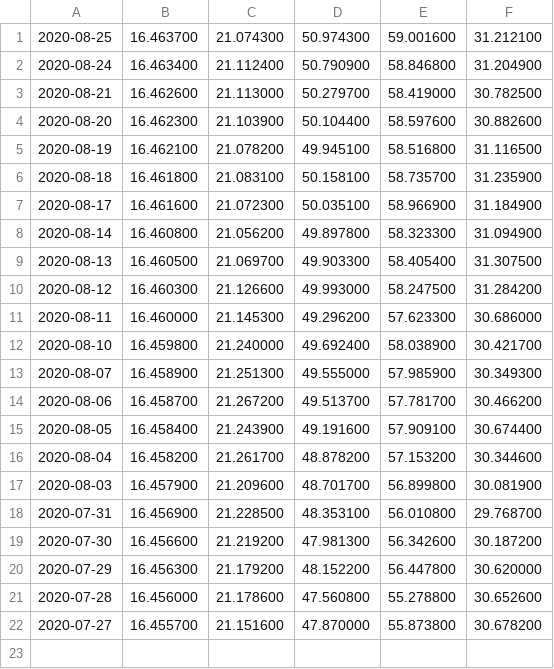
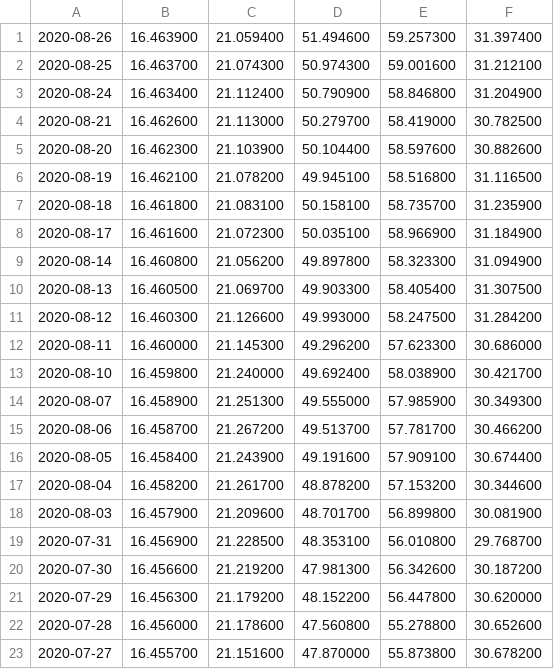
Before and after one commit to mckelvym/tsp_prices, a CSV file: tspsharePriceHistory.csv, drawn as a sheet; the diff names each change by its address in the sheet, - before the commit and + after, or states it on an @@ line.

```diff
--- a/tspsharePriceHistory.csv
+++ b/tspsharePriceHistory.csv
+row 1: 2020-08-26 | 16.463900 | 21.059400 | 51.494600 | 59.257300 | 31.397400
```
Also changed, not shown: 1 other file.
